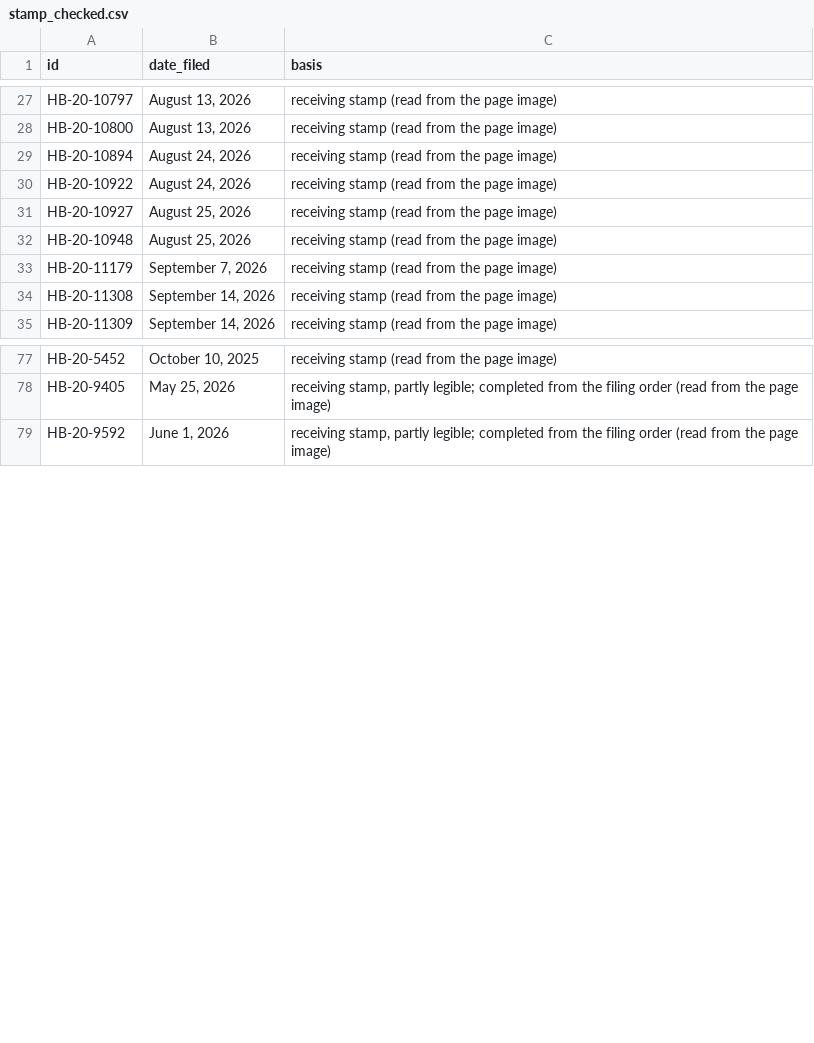
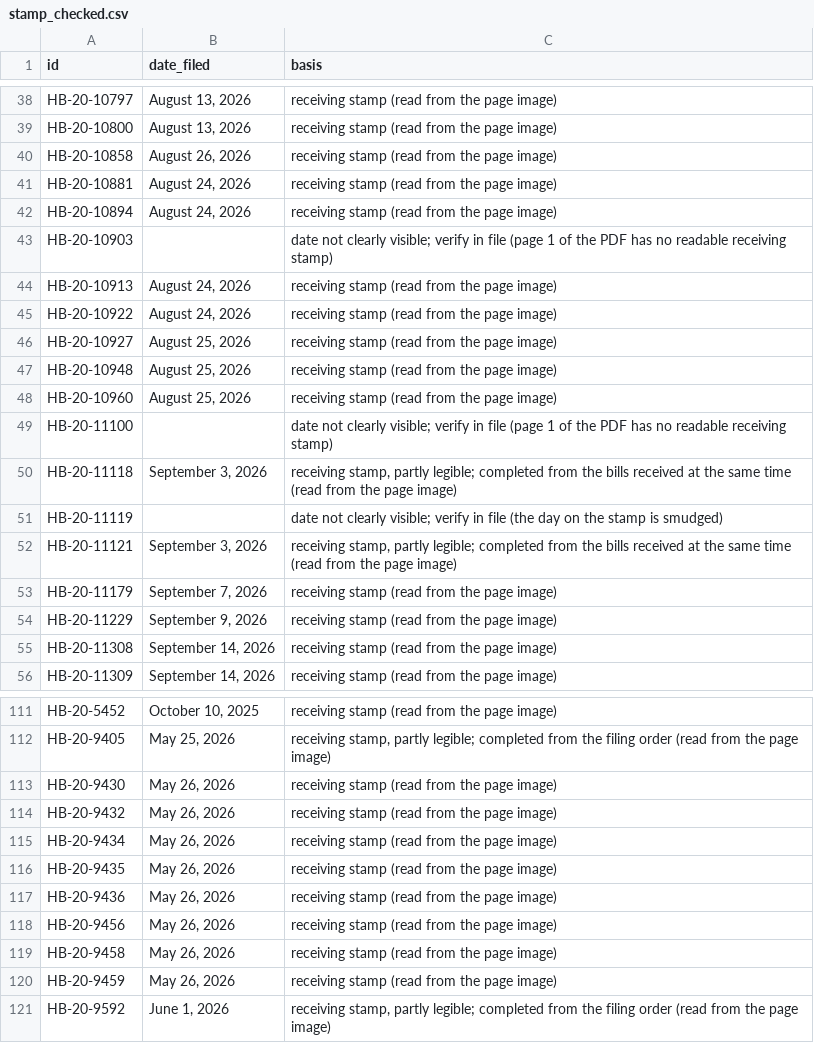
Before and after one commit to latsandoval1999/ActCheck, a CSV file: data/processed/stamp_checked.csv, drawn as a sheet; only a part is shown, gaps mark what is left out; the diff covers the shown part only.

```diff
--- a/data/processed/stamp_checked.csv
+++ b/data/processed/stamp_checked.csv
@@ -28,3 +39,7 @@ HB-20-10797,"August 13, 2026",receiving stamp (read from the page image)
 HB-20-10800,"August 13, 2026",receiving stamp (read from the page image)
+HB-20-10858,"August 26, 2026",receiving stamp (read from the page image)
+HB-20-10881,"August 24, 2026",receiving stamp (read from the page image)
 HB-20-10894,"August 24, 2026",receiving stamp (read from the page image)
+HB-20-10903,,date not clearly visible; verify in file (page 1 of the PDF has no readable receiving stamp)
+HB-20-10913,"August 24, 2026",receiving stamp (read from the page image)
 HB-20-10922,"August 24, 2026",receiving stamp (read from the page image)
@@ -32,3 +47,9 @@ HB-20-10927,"August 25, 2026",receiving stamp (read from the page image)
 HB-20-10948,"August 25, 2026",receiving stamp (read from the page image)
+HB-20-10960,"August 25, 2026",receiving stamp (read from the page image)
+HB-20-11100,,date not clearly visible; verify in file (page 1 of the PDF has no readable receiving stamp)
+HB-20-11118,"September 3, 2026","receiving stamp, partly legible; completed from the bills received at the same time (read from the page image)"
+HB-20-11119,,date not clearly visible; verify in file (the day on the stamp is smudged)
+HB-20-11121,"September 3, 2026","receiving stamp, partly legible; completed from the bills received at the same time (read from the page image)"
 HB-20-11179,"September 7, 2026",receiving stamp (read from the page image)
+HB-20-11229,"September 9, 2026",receiving stamp (read from the page image)
 HB-20-11308,"September 14, 2026",receiving stamp (read from the page image)
@@ -78,2 +112,10 @@ HB-20-5452,"October 10, 2025",receiving stamp (read from the page image)
 HB-20-9405,"May 25, 2026","receiving stamp, partly legible; completed from the filing order (read from the page image)"
+HB-20-9430,"May 26, 2026",receiving stamp (read from the page image)
+HB-20-9432,"May 26, 2026",receiving stamp (read from the page image)
+HB-20-9434,"May 26, 2026",receiving stamp (read from the page image)
+HB-20-9435,"May 26, 2026",receiving stamp (read from the page image)
+HB-20-9436,"May 26, 2026",receiving stamp (read from the page image)
+HB-20-9456,"May 26, 2026",receiving stamp (read from the page image)
+HB-20-9458,"May 26, 2026",receiving stamp (read from the page image)
+HB-20-9459,"May 26, 2026",receiving stamp (read from the page image)
 HB-20-9592,"June 1, 2026","receiving stamp, partly legible; completed from the filing order (read from the page image)"
```
Also changed, not shown: 25 added rows and 1 moved row elsewhere in this file.
